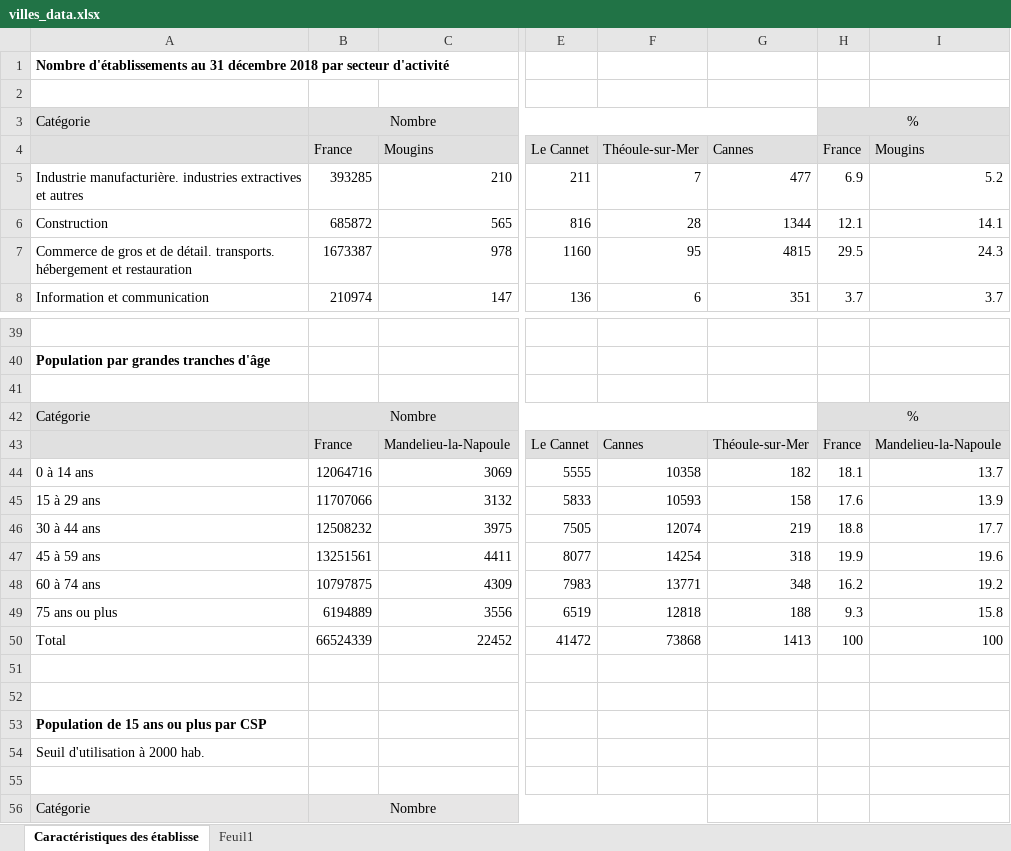
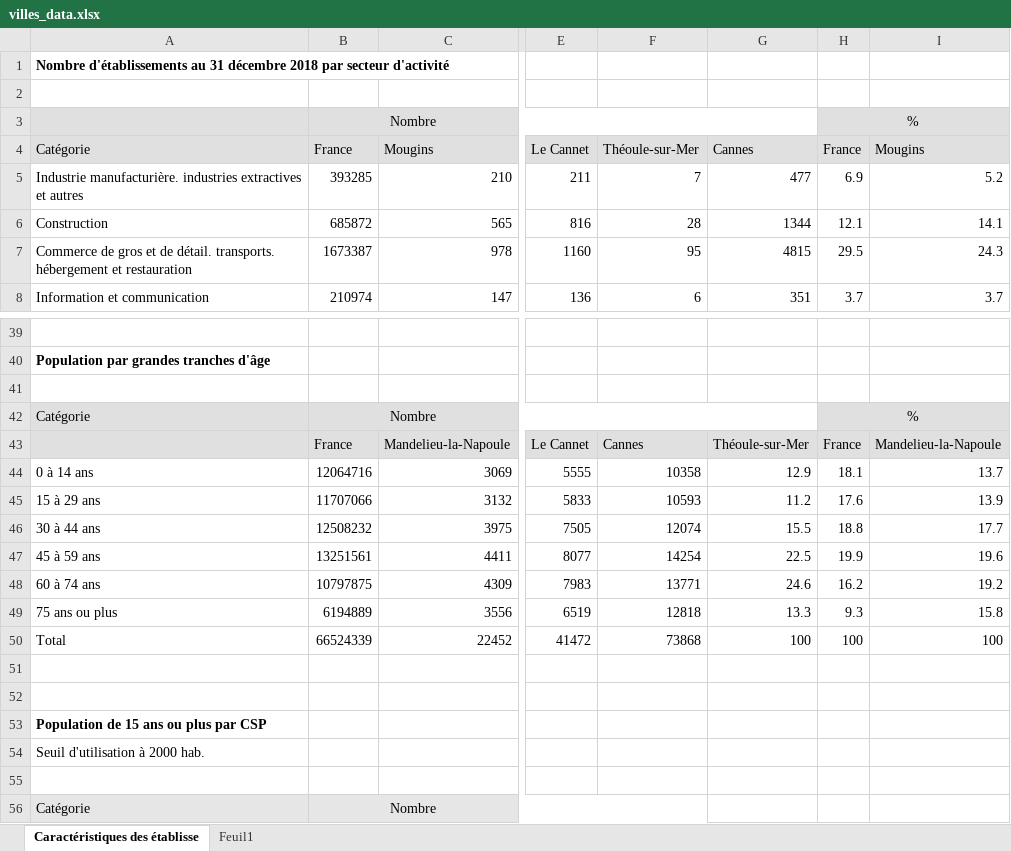
Before and after one commit to niryras/Cliink_Equipe2, an Excel workbook: Data/villes_data.xlsx, sheet Caractéristiques des établisse, drawn as a sheet; only a part is shown, gaps mark what is left out; values as stored, in another font and other column widths than the file's, no borders; the diff names each change by its address in the sheet, - before the commit and + after, or states it on an @@ line.

```diff
--- a/Data/villes_data.xlsx (sheet Caractéristiques des établisse)
+++ b/Data/villes_data.xlsx (sheet Caractéristiques des établisse)
-A3: Catégorie
+A3: (empty)
-A4: (empty)
+A4: Catégorie
-G44: 182
+G44: 12.9
-G45: 158
+G45: 11.2
-G46: 219
+G46: 15.5
-G47: 318
+G47: 22.5
-G48: 348
+G48: 24.6
-G49: 188
+G49: 13.3
-G50: 1413
+G50: 100
```
Also changed, not shown: 2 other files.
